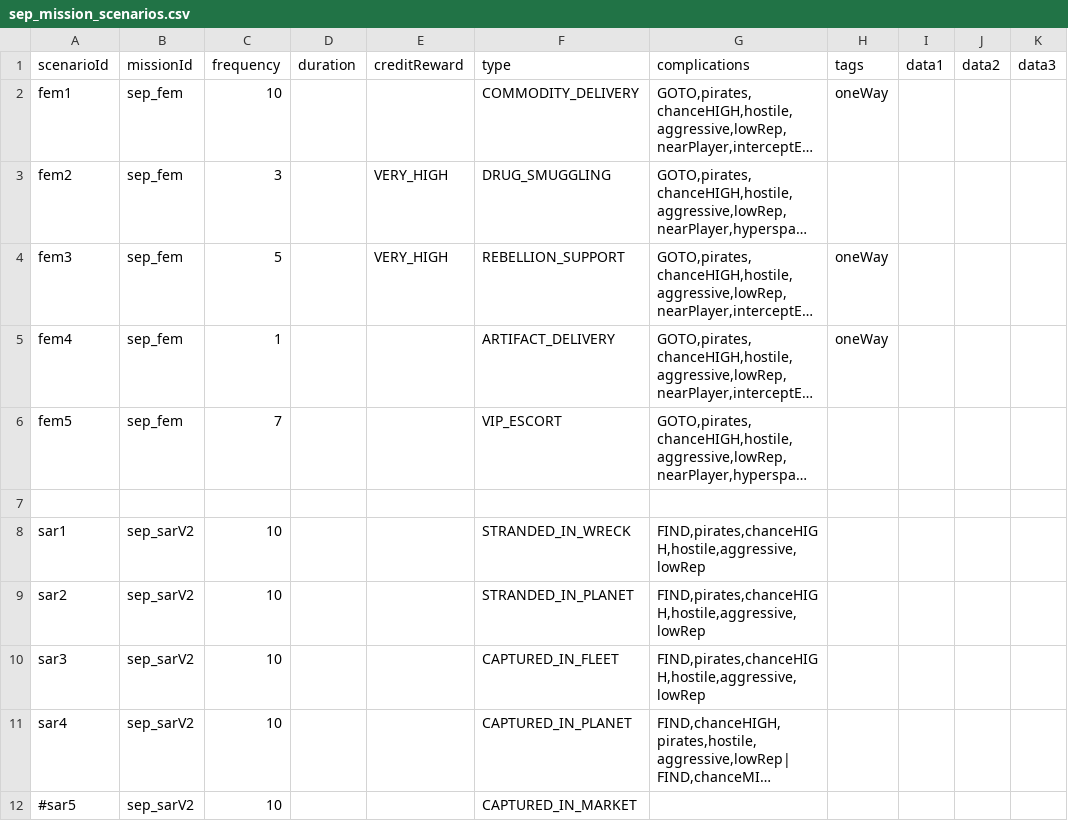
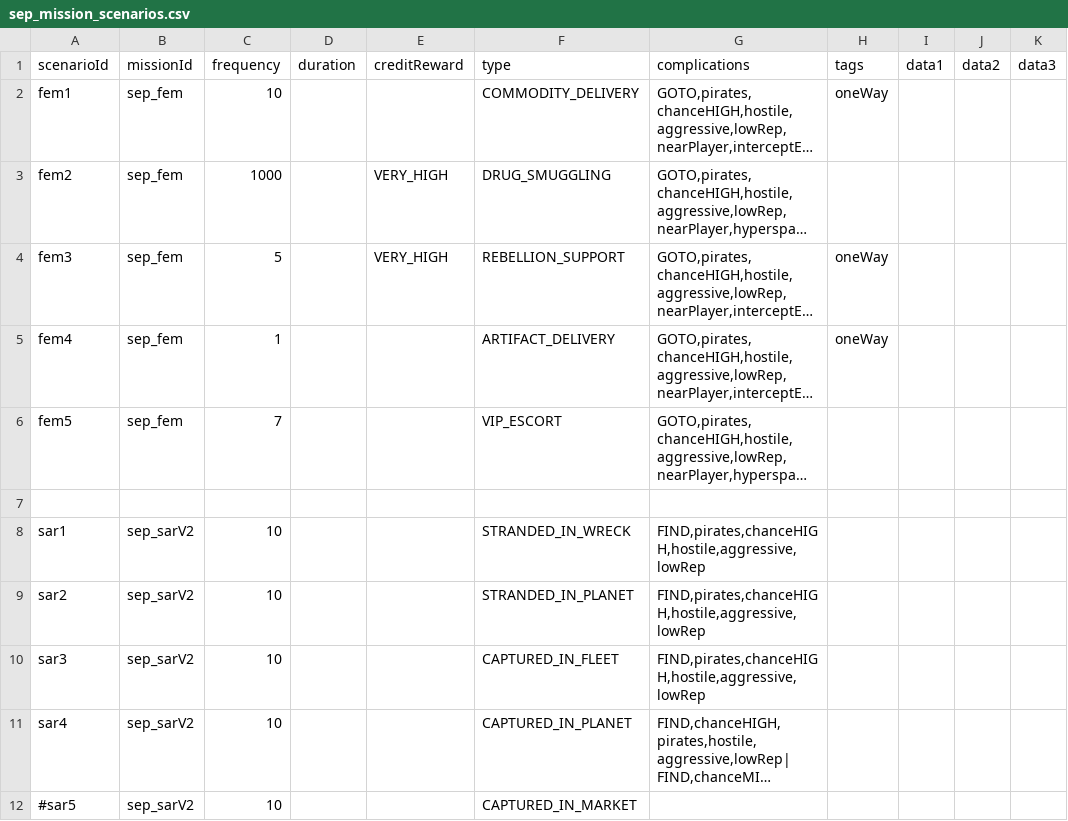
Before and after one commit to AudaxLudos/sector-expansion-pack, a CSV file: data/campaign/sep_mission_scenarios.csv, drawn as a sheet; only a part is shown; long unchanged cells end in …; the diff names each change by its address in the sheet, - before the commit and + after, or states it on an @@ line.

Commit message:
Fix number format exception error in missions

```diff
--- a/data/campaign/sep_mission_scenarios.csv
+++ b/data/campaign/sep_mission_scenarios.csv
-C3 (frequency): 3
+C3 (frequency): 1000
```
Also changed, not shown: 3 other files.
